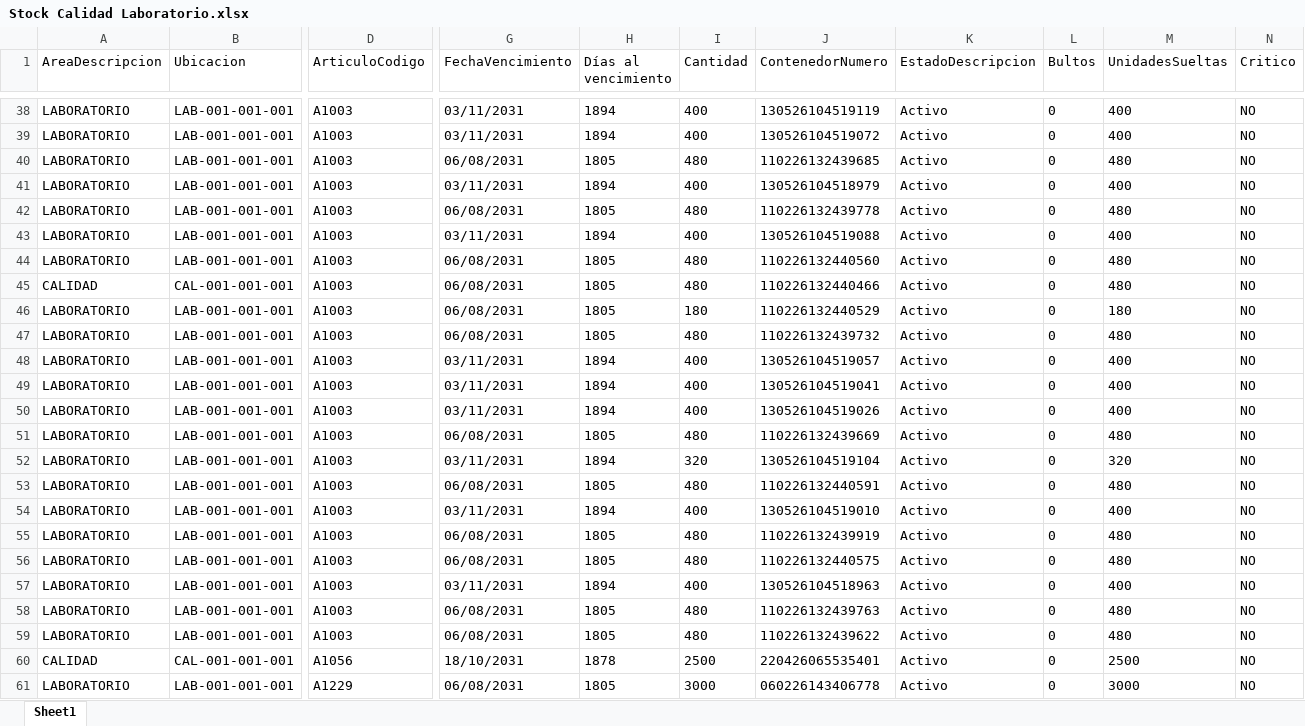
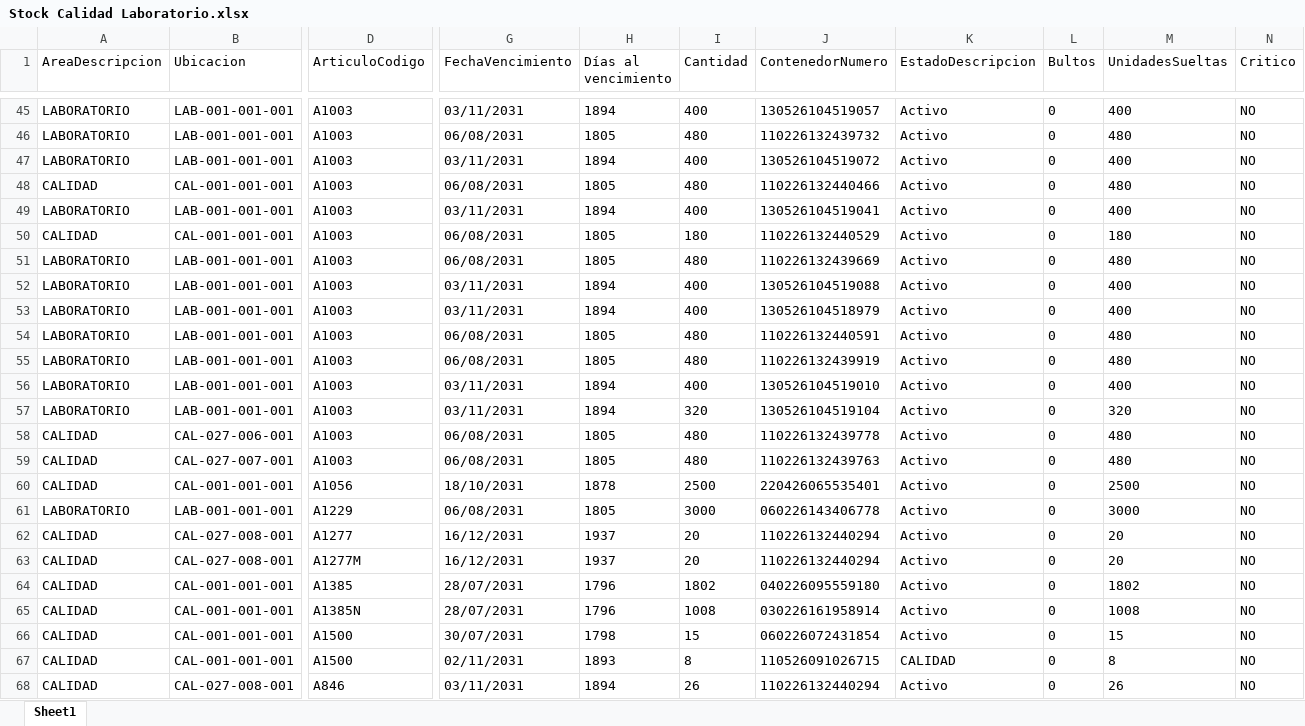
Before and after one commit to IvanGoyena/Logistica-Peirano, an Excel workbook: Data_WMS/Stock Calidad Laboratorio.xlsx, sheet Sheet1, drawn as a sheet; only a part is shown, gaps mark what is left out; the shorter side is filled out with more unchanged rows; values as stored, in another font and other column widths than the file's, no borders; removed rows and columns are numbered as before the commit, all else as after; rows hold the shown columns only; the diff covers the shown part only; the diff names each change by its address in the sheet, - before the commit and + after, or states it on an @@ line.

Commit message:
Actualización automática WMS - Stock Calidad Laboratorio - 27/08/2026 11:29:55

```diff
--- a/Data_WMS/Stock Calidad Laboratorio.xlsx (sheet Sheet1)
+++ b/Data_WMS/Stock Calidad Laboratorio.xlsx (sheet Sheet1)
-J45 (ContenedorNumero): 130526104519119
+J45 (ContenedorNumero): 130526104519057
@@ row 47 moved to row 46: LABORATORIO @@
@@ row 45 moved to row 48: CALIDAD @@
+row 50: CALIDAD | CAL-001-001-001 | A1003 | 06/08/2031 | 1805 | 180 | 110226132440529 | Activo | 0 | 180 | NO
-J51 (ContenedorNumero): 110226132439685
+J51 (ContenedorNumero): 110226132439669
@@ row 43 moved to row 52: LABORATORIO @@
-J54 (ContenedorNumero): 110226132439778
+J54 (ContenedorNumero): 110226132440591
-I55 (Cantidad): 180
+I55 (Cantidad): 480
-J55 (ContenedorNumero): 110226132440529
+J55 (ContenedorNumero): 110226132439919
-M55 (UnidadesSueltas): 180
+M55 (UnidadesSueltas): 480
-row 48: LABORATORIO | LAB-001-001-001 | A1003 | 03/11/2031 | 1894 | 400 | 130526104519057 | Activo | 0 | 400 | NO
@@ row 50 moved to row 37: LABORATORIO @@
-row 51: LABORATORIO | LAB-001-001-001 | A1003 | 06/08/2031 | 1805 | 480 | 110226132439669 | Activo | 0 | 480 | NO
@@ row 54 moved to row 56: LABORATORIO @@
-A58 (AreaDescripcion): LABORATORIO
+A58 (AreaDescripcion): CALIDAD
-B58 (Ubicacion): LAB-001-001-001
+B58 (Ubicacion): CAL-027-006-001
-J58 (ContenedorNumero): 110226132440591
+J58 (ContenedorNumero): 110226132439778
-row 55: LABORATORIO | LAB-001-001-001 | A1003 | 06/08/2031 | 1805 | 480 | 110226132439919 | Activo | 0 | 480 | NO
@@ row 56 moved to row 43: LABORATORIO @@
@@ row 57 moved to row 39: LABORATORIO @@
-A59 (AreaDescripcion): LABORATORIO
+A59 (AreaDescripcion): CALIDAD
-B59 (Ubicacion): LAB-001-001-001
+B59 (Ubicacion): CAL-027-007-001
-row 59: LABORATORIO | LAB-001-001-001 | A1003 | 06/08/2031 | 1805 | 480 | 110226132439622 | Activo | 0 | 480 | NO
```
Also changed, not shown: 4 added rows, 1 removed row and 245 moved rows elsewhere in this sheet.
